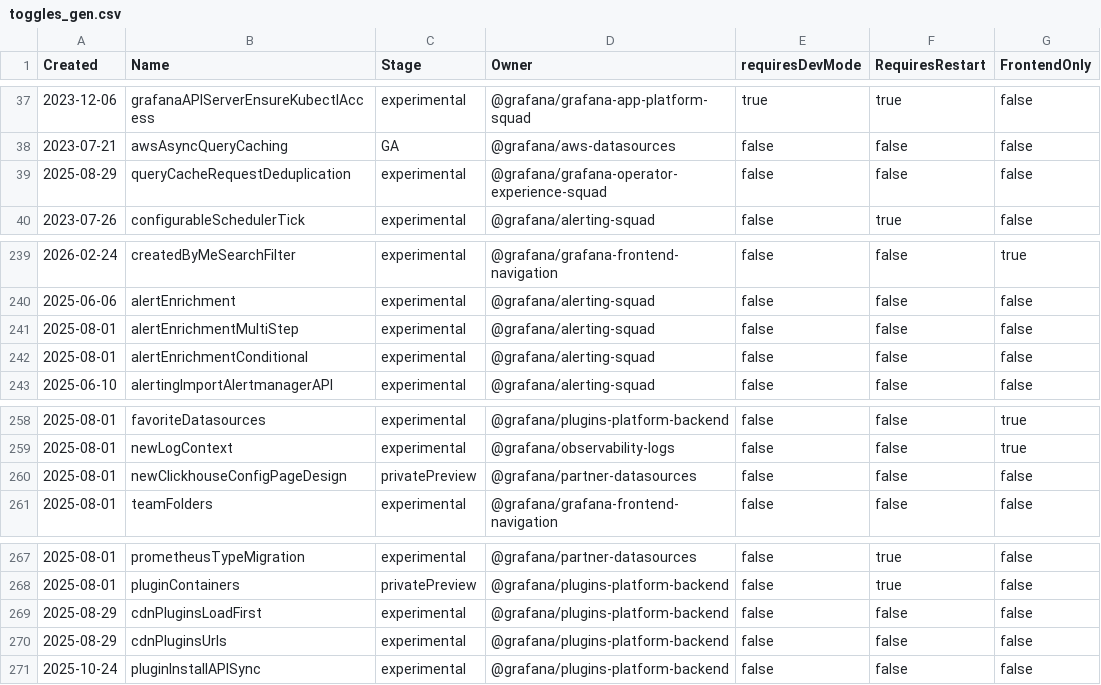
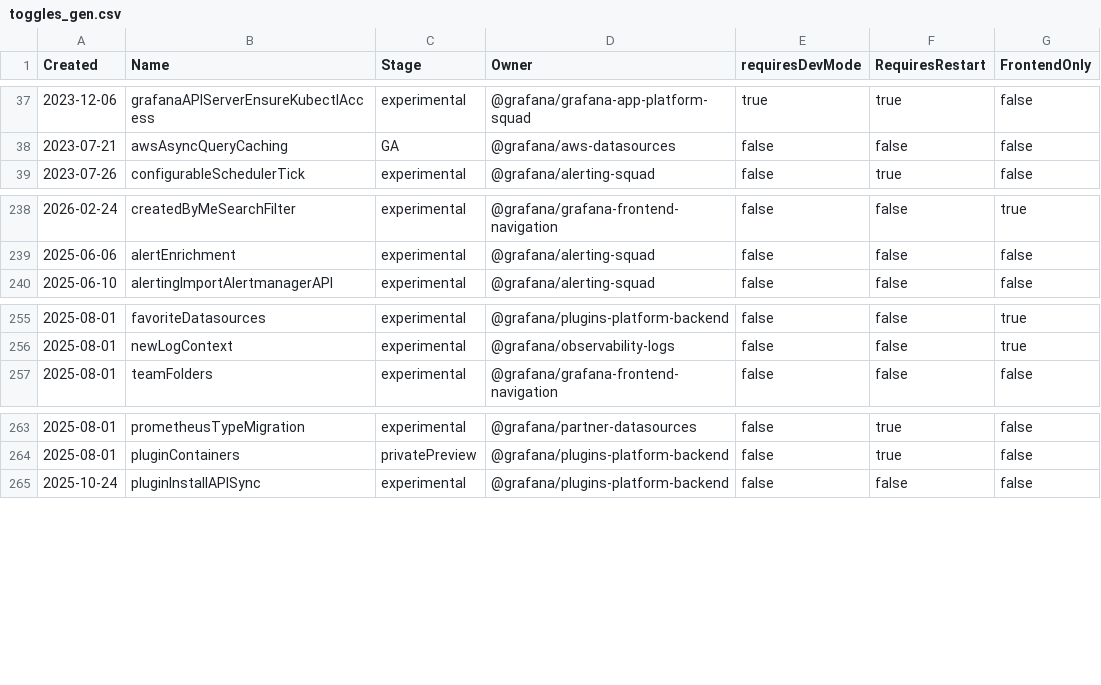
Before and after one commit to joiscoding/demo-grafana, a CSV file: pkg/services/featuremgmt/toggles_gen.csv, drawn as a sheet; only a part is shown, gaps mark what is left out; the diff names each change by its address in the sheet, - before the commit and + after, or states it on an @@ line.

```diff
--- a/pkg/services/featuremgmt/toggles_gen.csv
+++ b/pkg/services/featuremgmt/toggles_gen.csv
-row 39: 2025-08-29 | queryCacheRequestDeduplication | experimental | @grafana/grafana-operator-experience-squad | false | false | false
-row 241: 2025-08-01 | alertEnrichmentMultiStep | experimental | @grafana/alerting-squad | false | false | false
-row 242: 2025-08-01 | alertEnrichmentConditional | experimental | @grafana/alerting-squad | false | false | false
-row 260: 2025-08-01 | newClickhouseConfigPageDesign | privatePreview | @grafana/partner-datasources | false | false | false
-row 269: 2025-08-29 | cdnPluginsLoadFirst | experimental | @grafana/plugins-platform-backend | false | false | false
-row 270: 2025-08-29 | cdnPluginsUrls | experimental | @grafana/plugins-platform-backend | false | false | false
```
Also changed, not shown: 3 other files.
